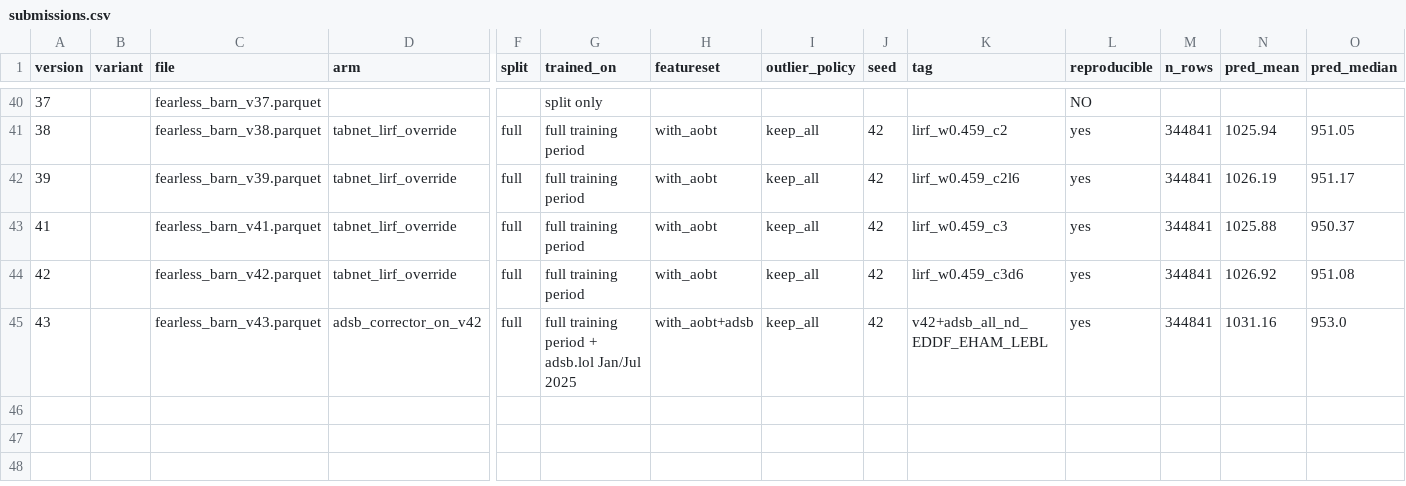
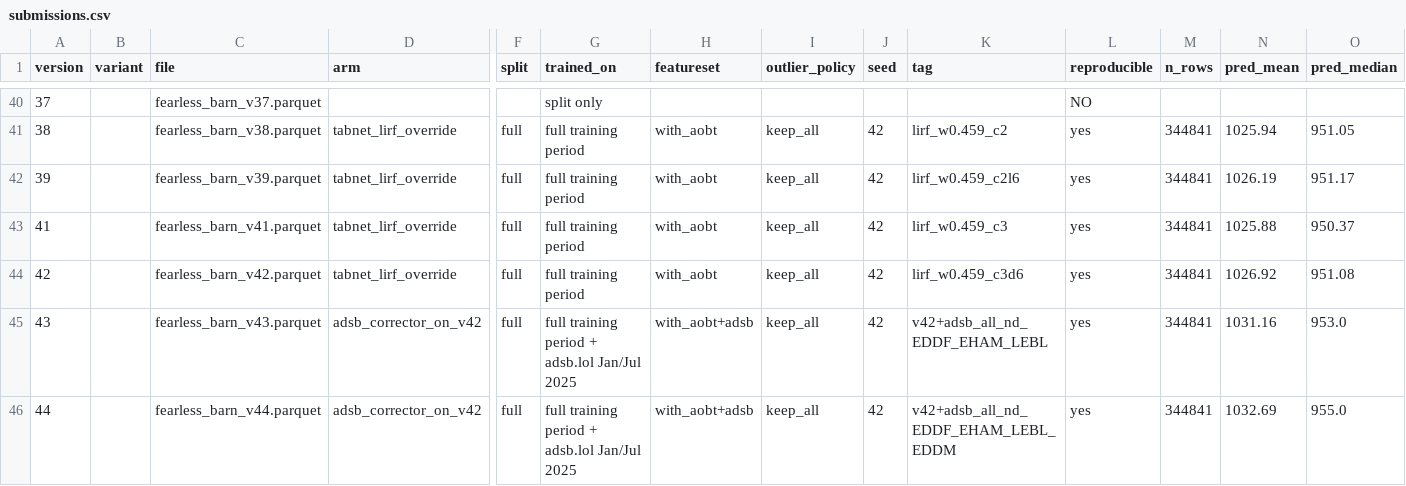
Before and after one commit to e-seet/fearless-barn, a CSV file: exploration/submissions/submissions.csv, drawn as a sheet; only a part is shown, gaps mark what is left out; rows hold the shown columns only; the diff names each change by its address in the sheet, - before the commit and + after, or states it on an @@ line.

```diff
--- a/exploration/submissions/submissions.csv
+++ b/exploration/submissions/submissions.csv
+row 46: 44 |  | fearless_barn_v44.parquet | adsb_corrector_on_v42 | full | full training period + adsb.lol Jan/Jul 2025 | with_aobt+adsb | keep_all | 42 | v42+adsb_all_nd_EDDF_EHAM_LEBL_EDDM | yes | 344841 | 1032.69 | 955.0
```
Also changed, not shown: exploration/submissions/board_scores.csv, 11 other files.
